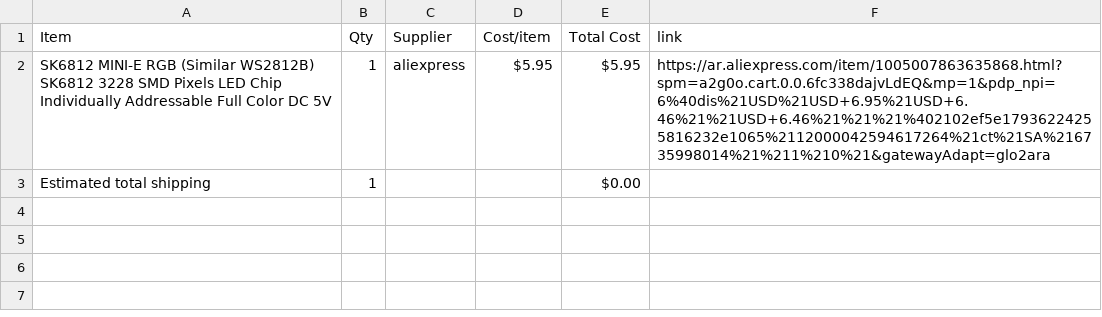
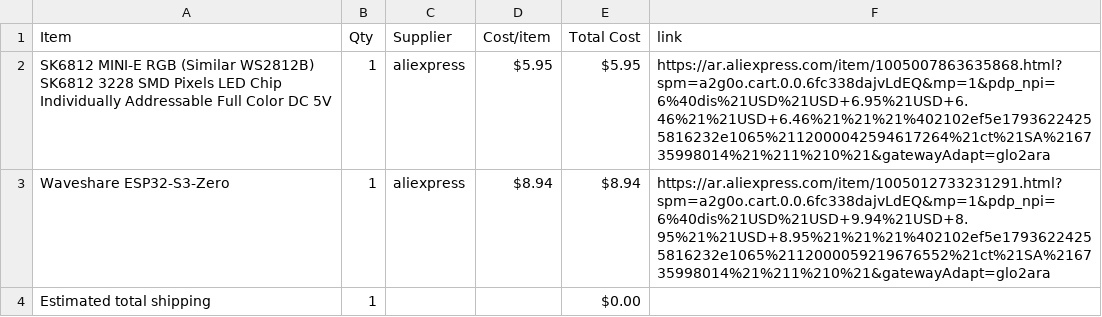
Before and after one commit to salimtamer/Midi-Keyboard, a CSV file: BOM.csv, drawn as a sheet.

Commit message:
Sync Midi Keyboard from Half Life

```diff
--- a/BOM.csv
+++ b/BOM.csv
@@ -2,2 +2,3 @@ Item,Qty,Supplier,Cost/item,Total Cost,link
 SK6812 MINI-E RGB (Similar WS2812B) SK6812 3228 SMD Pixels LED Chip Individually Addressable Full Color DC 5V,1,aliexpress,$5.95,$5.95,https://ar.aliexpress.com/item/1005007863635868.html?spm=a2g0o.cart.0.0.6fc338dajvLdEQ&mp=1&pdp_npi=6%40dis%21USD%21USD+6.95%21USD+6.46%21%21USD+6.46%21%21%21%402102ef5e17936224255816232e1065%2112000042594617264%21ct%21SA%216735998014%21%211%210%21&gatewayAdapt=glo2ara
+Waveshare ESP32-S3-Zero,1,aliexpress,$8.94,$8.94,https://ar.aliexpress.com/item/1005012733231291.html?spm=a2g0o.cart.0.0.6fc338dajvLdEQ&mp=1&pdp_npi=6%40dis%21USD%21USD+9.94%21USD+8.95%21%21USD+8.95%21%21%21%402102ef5e17936224255816232e1065%2112000059219676552%21ct%21SA%216735998014%21%211%210%21&gatewayAdapt=glo2ara
 Estimated total shipping,1,,,$0.00,
```
